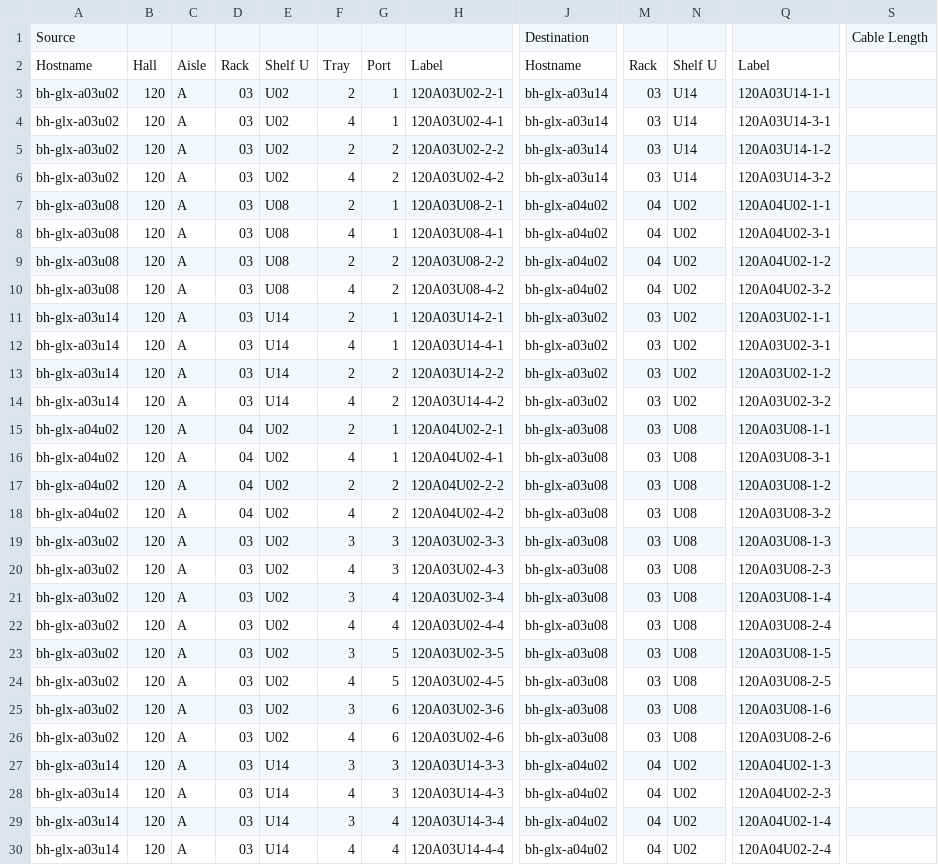
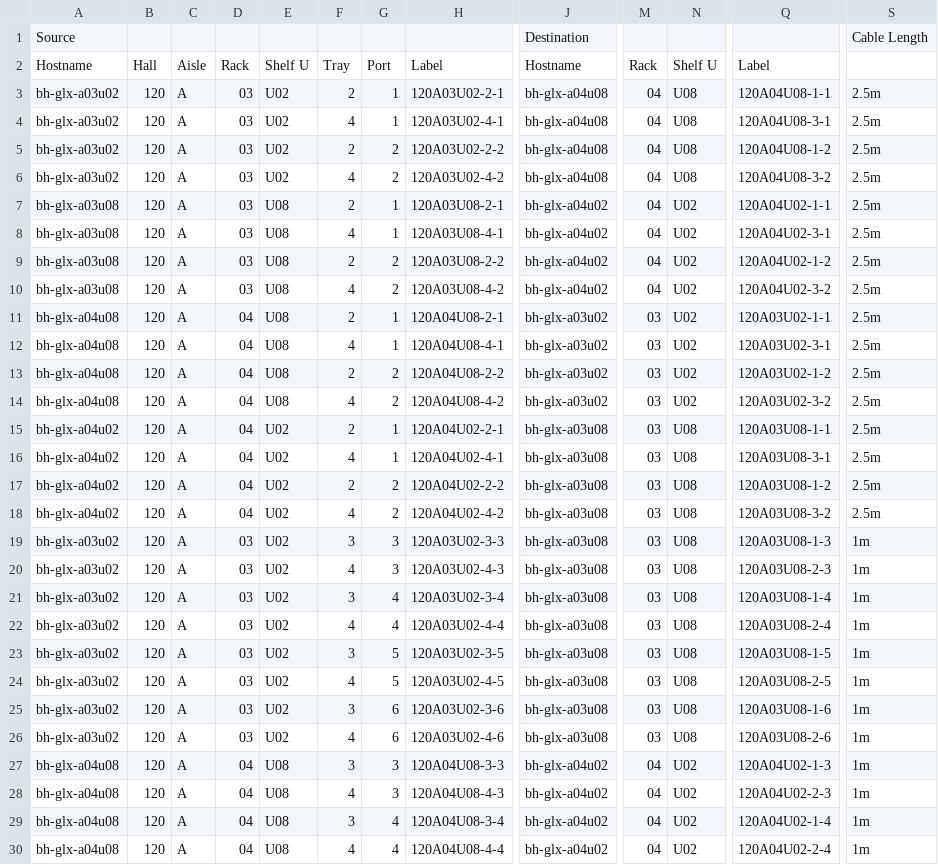
Before and after one commit to tenstorrent/tt-CableGen, a CSV file: defined_topologies/CablingGuides/cabling_guide_BH_16x8_torus-x.csv, drawn as a sheet; only a part is shown, gaps mark what is left out; the diff covers the shown part only; the diff names each change by its address in the sheet, - before the commit and + after, or states it on an @@ line.

```diff
--- a/defined_topologies/CablingGuides/cabling_guide_BH_16x8_torus-x.csv
+++ b/defined_topologies/CablingGuides/cabling_guide_BH_16x8_torus-x.csv
-J3:J6: bh-glx-a03u14
+J3:J6: bh-glx-a04u08
-M3:M6: 03
+M3:M6: 04
-N3:N6: U14
+N3:N6: U08
-Q3: 120A03U14-1-1
+Q3: 120A04U08-1-1
-S3:S18: (empty)
+S3:S18: 2.5m
-Q4: 120A03U14-3-1
+Q4: 120A04U08-3-1
-Q5: 120A03U14-1-2
+Q5: 120A04U08-1-2
-Q6: 120A03U14-3-2
+Q6: 120A04U08-3-2
-A11:A14: bh-glx-a03u14
+A11:A14: bh-glx-a04u08
-D11:D14: 03
+D11:D14: 04
-E11:E14: U14
+E11:E14: U08
-H11: 120A03U14-2-1
+H11: 120A04U08-2-1
-H12: 120A03U14-4-1
+H12: 120A04U08-4-1
-H13: 120A03U14-2-2
+H13: 120A04U08-2-2
-H14: 120A03U14-4-2
+H14: 120A04U08-4-2
-S19:S30: (empty)
+S19:S30: 1m
-A27:A30: bh-glx-a03u14
+A27:A30: bh-glx-a04u08
-D27:D30: 03
+D27:D30: 04
-E27:E30: U14
+E27:E30: U08
-H27: 120A03U14-3-3
+H27: 120A04U08-3-3
-H28: 120A03U14-4-3
+H28: 120A04U08-4-3
-H29: 120A03U14-3-4
+H29: 120A04U08-3-4
-H30: 120A03U14-4-4
+H30: 120A04U08-4-4
```
Also changed, not shown: 20 edited cells elsewhere in this file, defined_topologies/CablingGuides/cabling_guide_BH_16x8_torus-2d.csv, defined_topologies/CablingGuides/cabling_guide_BH_4x32_torus-2d.csv, 17 other files.
